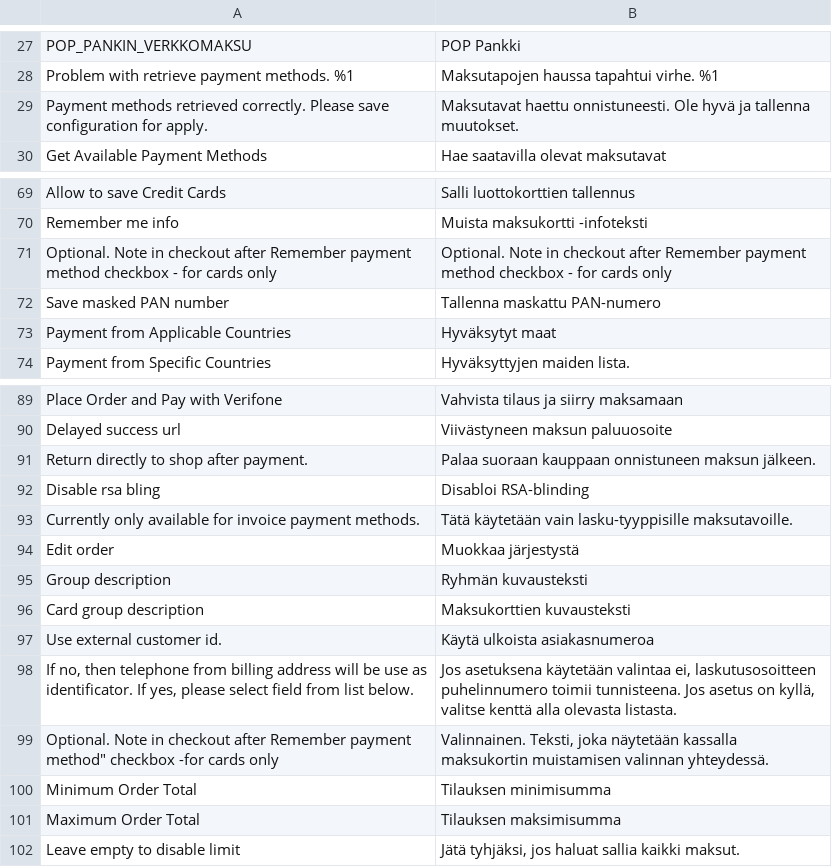
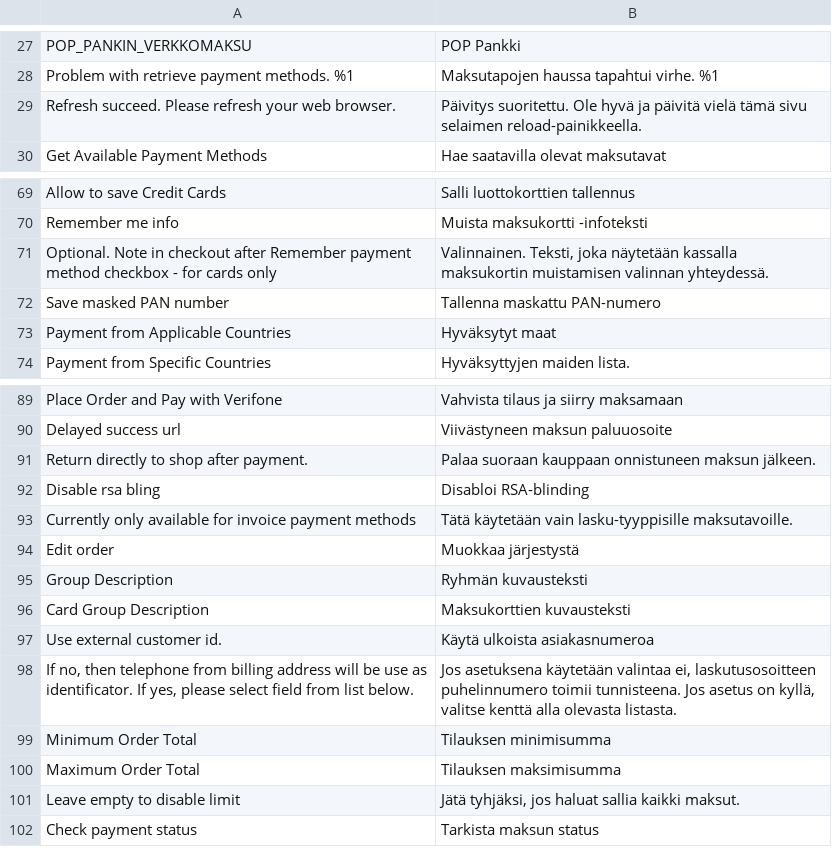
Before and after one commit to Verifone-NB/magento2-verifone-payment, a CSV file: src/i18n/fi_FI.csv, drawn as a sheet; only a part is shown, gaps mark what is left out.

Commit message:
Update translations

```diff
--- a/src/i18n/fi_FI.csv
+++ b/src/i18n/fi_FI.csv
@@ -28,3 +28,3 @@
 "Problem with retrieve payment methods. %1","Maksutapojen haussa tapahtui virhe. %1"
-"Payment methods retrieved correctly. Please save configuration for apply.","Maksutavat haettu onnistuneesti. Ole hyvä ja tallenna muutokset."
+"Refresh succeed. Please refresh your web browser.","Päivitys suoritettu. Ole hyvä ja päivitä vielä tämä sivu selaimen reload-painikkeella."
 "Get Available Payment Methods","Hae saatavilla olevat maksutavat"
@@ -70,3 +70,3 @@
 "Remember me info","Muista maksukortti -infoteksti"
-"Optional. Note in checkout after Remember payment method checkbox - for cards only","Optional. Note in checkout after Remember payment method checkbox - for cards only"
+"Optional. Note in checkout after Remember payment method checkbox - for cards only","Valinnainen. Teksti, joka näytetään kassalla maksukortin muistamisen valinnan yhteydessä."
 "Save masked PAN number","Tallenna maskattu PAN-numero"
@@ -92,9 +92,8 @@
 "Disable rsa bling","Disabloi RSA-blinding"
-"Currently only available for invoice payment methods.","Tätä käytetään vain lasku-tyyppisille maksutavoille."
+"Currently only available for invoice payment methods","Tätä käytetään vain lasku-tyyppisille maksutavoille."
 "Edit order","Muokkaa järjestystä"
-"Group description","Ryhmän kuvausteksti"
-"Card group description","Maksukorttien kuvausteksti"
+"Group Description","Ryhmän kuvausteksti"
+"Card Group Description","Maksukorttien kuvausteksti"
 "Use external customer id.","Käytä ulkoista asiakasnumeroa"
 "If no, then telephone from billing address will be use as identificator. If yes, please select field from list below.","Jos asetuksena käytetään valintaa ei, laskutusosoitteen puhelinnumero toimii tunnisteena. Jos asetus on kyllä, valitse kenttä alla olevasta listasta."
-"Optional. Note in checkout after Remember payment method"" checkbox -for cards only","Valinnainen. Teksti, joka näytetään kassalla maksukortin muistamisen valinnan yhteydessä."
 "Minimum Order Total","Tilauksen minimisumma"
@@ -102 +101,2 @@
 "Leave empty to disable limit","Jätä tyhjäksi, jos haluat sallia kaikki maksut."
+"Check payment status","Tarkista maksun status"
```
Also changed, not shown: 5 other files.
